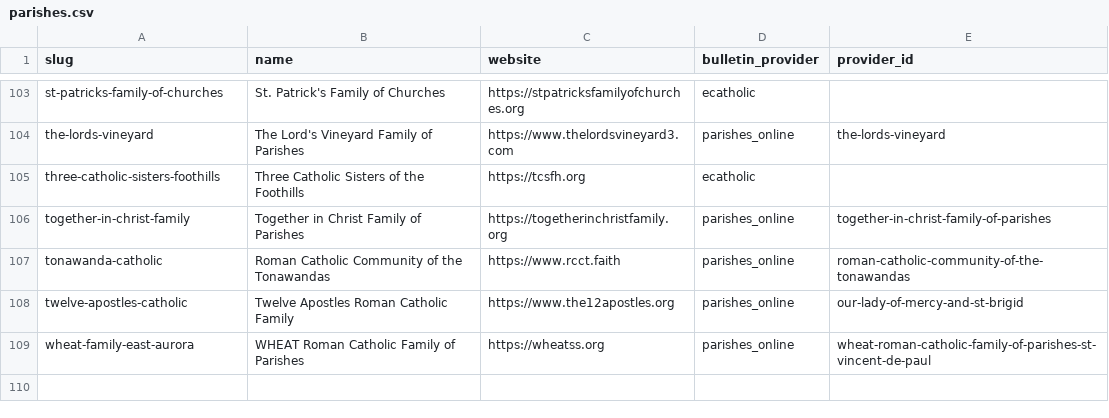
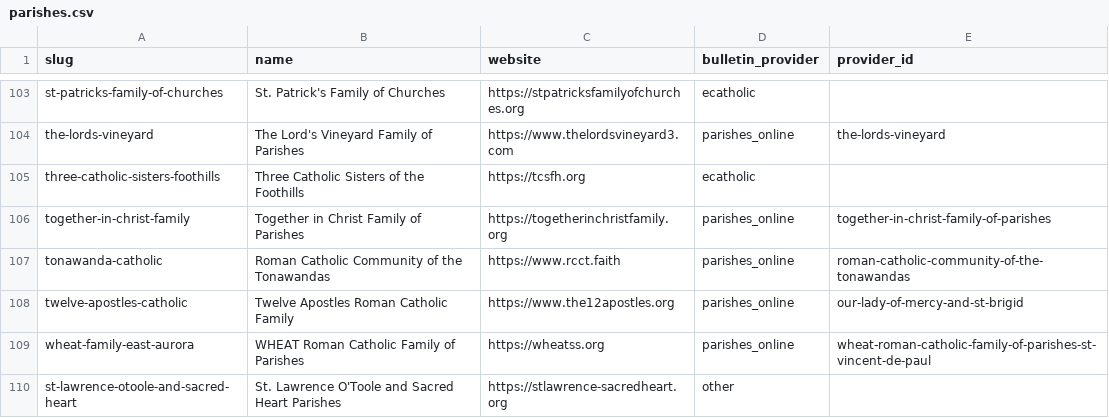
Before and after one commit to project-carlo/project-carlo, a CSV file: data/parishes.csv, drawn as a sheet; only a part is shown, gaps mark what is left out.

```diff
--- a/data/parishes.csv
+++ b/data/parishes.csv
@@ -109 +109,2 @@ twelve-apostles-catholic,Twelve Apostles Roman Catholic Family,https://www.the12
 wheat-family-east-aurora,WHEAT Roman Catholic Family of Parishes,https://wheatss.org,parishes_online,wheat-roman-catholic-family-of-parishes-st-vincent-de-paul
+st-lawrence-otoole-and-sacred-heart,St. Lawrence O'Toole and Sacred Heart Parishes,https://stlawrence-sacredheart.org,other,
```
Also changed, not shown: data/churches.csv, 9 other files.
